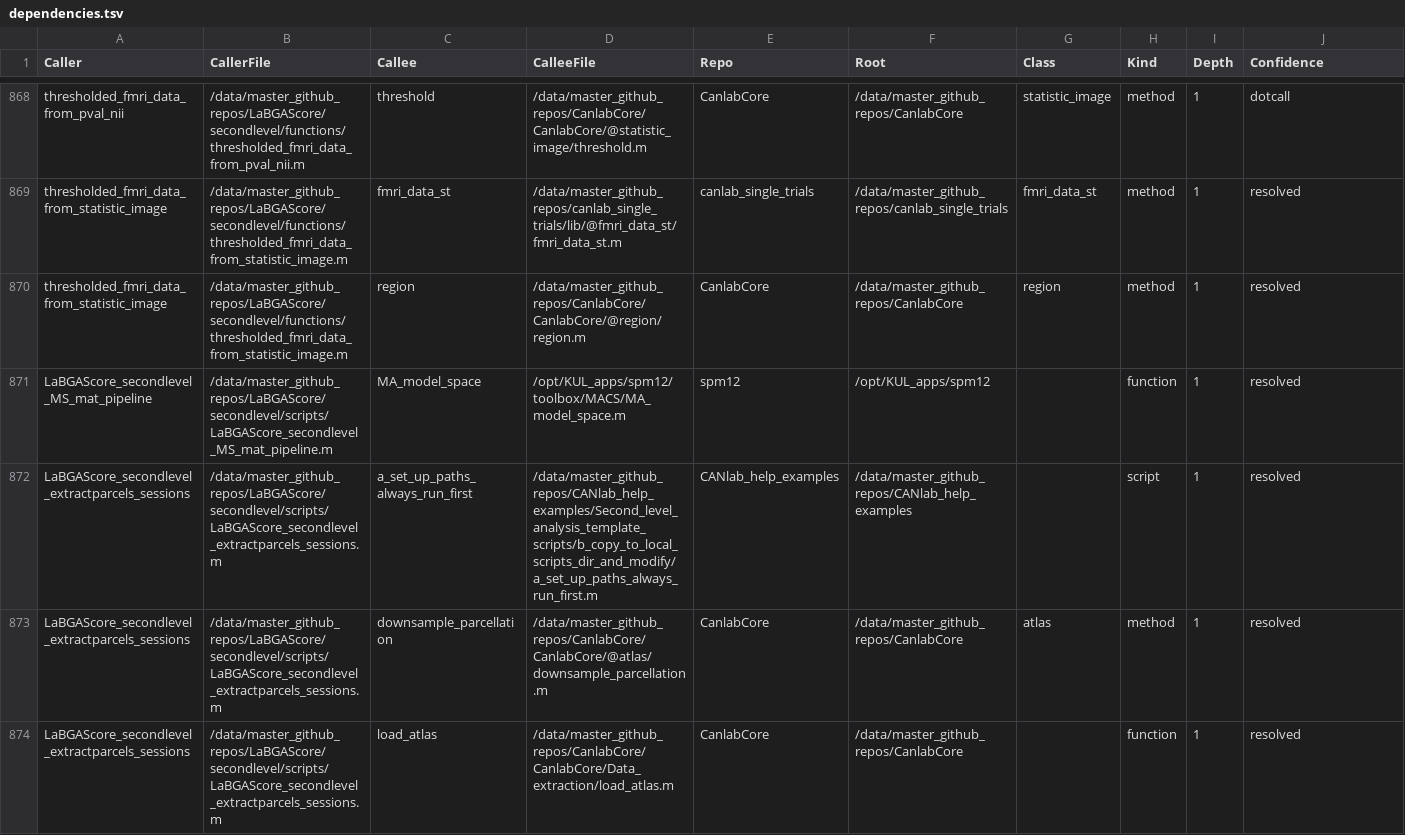
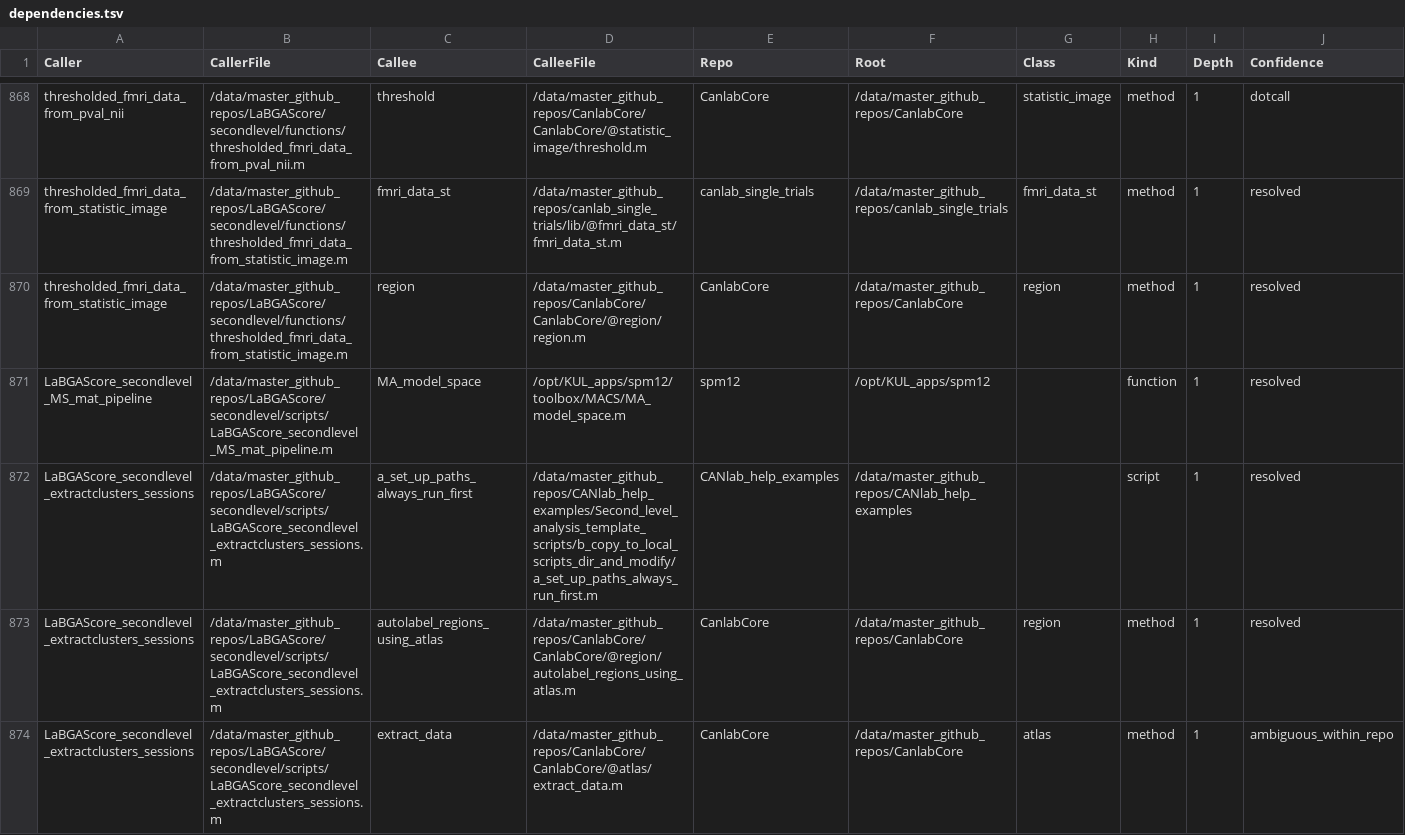
Before and after one commit to labgas/LaBGAScore, a TSV file: dependencies.tsv, drawn as a sheet; only a part is shown, gaps mark what is left out; the shorter side is filled out with more unchanged rows; rows hold the shown columns only; the diff covers the shown part only; the diff names each change by its address in the sheet, - before the commit and + after, or states it on an @@ line.

Commit message:
secondlevel: add extractclusters_sessions, the voxel-wise counterpart of extractparcels
Takes the clusters surviving a between-session contrast in the voxel-wise GLM
and extracts each subject's mean within each cluster for the within-session
contrasts, as a long-format table for mixed models.

Reads c2a's output, not prep_3a's: c2a APPENDS its region objects into the same
regression_stats_and_maps_*.mat that prep_3a wrote, so this runs after c2a.

Not the same operation as the parcel script. A parcel is a column of datmatrix;
the saved region objects carry geometry and statistic only, with dat and
all_data both 0x0, because c2a builds them from thresholded statistic images
which have no subject dimension. Values are extracted spatially from
contrast_data_objects.mat via \@region/extract_data.

Three traps are documented in the header, each of which returns wrong output
rather than erroring:

  - \@fmri_data/extract_roi_averages rejects a region array outright; the
    method for this is \@region/extract_data, which also works from mm
    coordinates so the data object need not share the statistic image's space
  - region(img,'unique_mask_values') returns ONE EMPTY region on a continuous
    statistic map. The default 'contiguous_regions' - what c2a itself uses -
    gave 193 regions on the same image
  - region_objs_tfce_corr holds only the correction named by tfce_correction,
    so requesting the other and trusting it returns mislabelled clusters: 116
    FWE where the FDR answer was 193

The header also records that volInfo.wh_inmask is NOT a 1:1 index into obj.dat
(235807 rows against 235820 entries in one measured case), which silently breaks
hand-rolled voxel extraction.

Derived from the study copy in proj_moodbugs_wp2 model_3, which was tested on
all four thresholds and validated against source: CSV matched extract_data to
4.9e-15, .dat equalled mean(.all_data,2) exactly, and all 116 regions pulled
exactly numVox voxels. THIS copy has not been executed - it cannot be without a
study attached - so its verification is inherited from that run plus checkcode
and the two ordering checkers.

Dependency tables regenerated: 151 -> 152 files, 925 -> 930 edges. Note the
tables record extract_data as \@atlas with 'ambiguous_within_repo, 2
candidates'; CanlabCore has both \@atlas and \@region versions and the resolver
cannot break the tie. The repo attribution is correct; dispatch here is to
\@region since the first argument is a region object.

```diff
--- a/dependencies.tsv
+++ b/dependencies.tsv
+row 872: LaBGAScore_secondlevel_extractclusters_sessions | /data/master_github_repos/LaBGAScore/secondlevel/scripts/LaBGAScore_secondlevel_extractclusters_sessions.m | a_set_up_paths_always_run_first | /data/master_github_repos/CANlab_help_examples/Second_level_analysis_template_scripts/b_copy_to_local_scripts_dir_and_modify/a_set_up_paths_always_run_first.m | CANlab_help_examples | /data/master_github_repos/CANlab_help_examples |  | script | 1 | resolved
+row 873: LaBGAScore_secondlevel_extractclusters_sessions | /data/master_github_repos/LaBGAScore/secondlevel/scripts/LaBGAScore_secondlevel_extractclusters_sessions.m | autolabel_regions_using_atlas | /data/master_github_repos/CanlabCore/CanlabCore/@region/autolabel_regions_using_atlas.m | CanlabCore | /data/master_github_repos/CanlabCore | region | method | 1 | resolved
+row 874: LaBGAScore_secondlevel_extractclusters_sessions | /data/master_github_repos/LaBGAScore/secondlevel/scripts/LaBGAScore_secondlevel_extractclusters_sessions.m | extract_data | /data/master_github_repos/CanlabCore/CanlabCore/@atlas/extract_data.m | CanlabCore | /data/master_github_repos/CanlabCore | atlas | method | 1 | ambiguous_within_repo
```
Also changed, not shown: 2 added rows elsewhere in this file, 4 other files.
